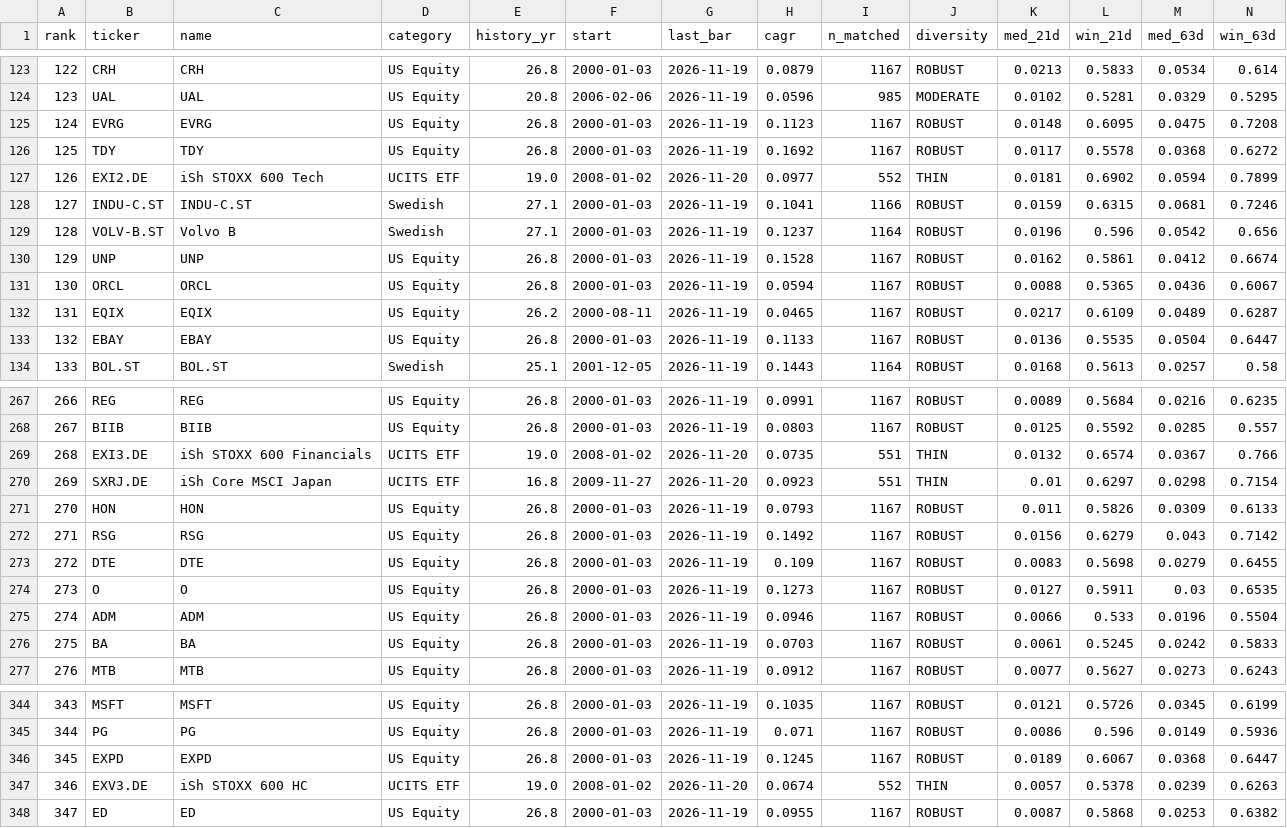
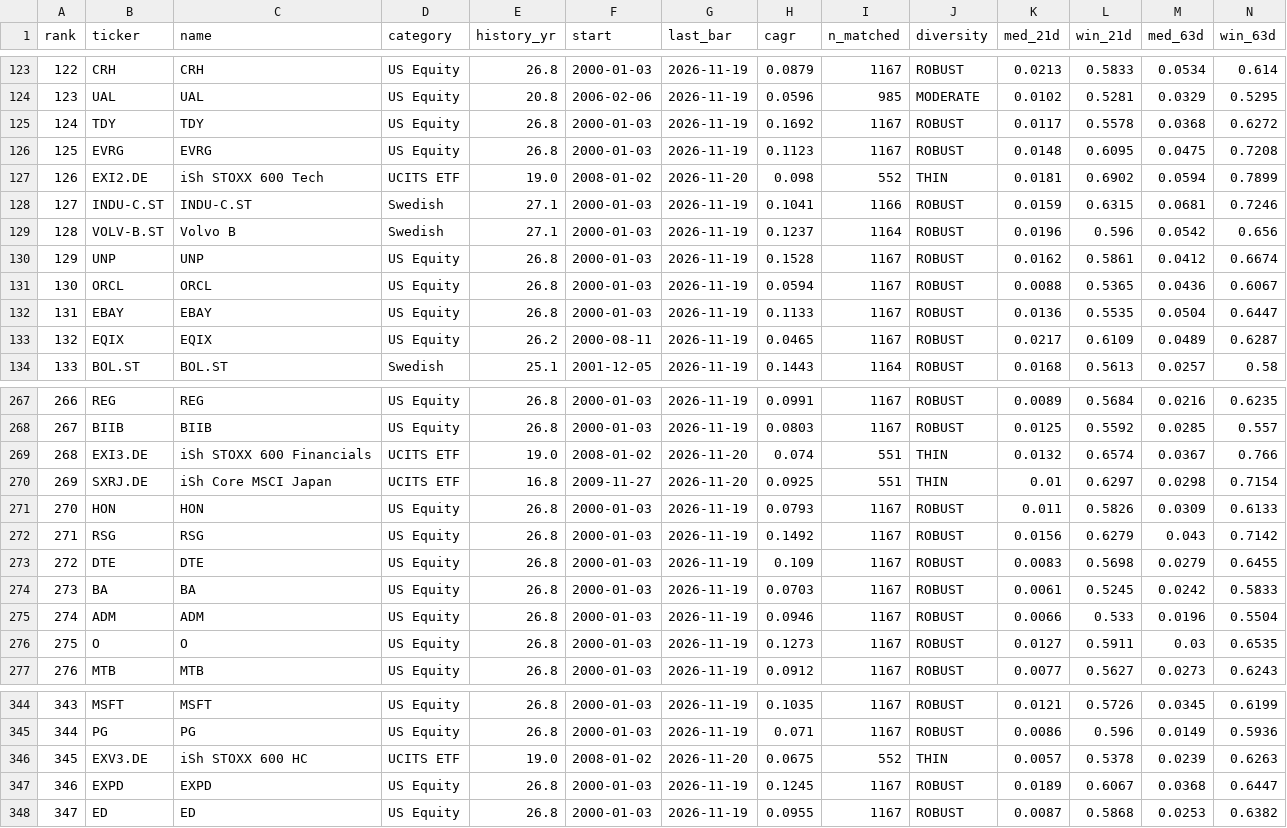
Before and after one commit to LukasGLars/asset_universe, a CSV file: universe_screen_results.csv, drawn as a sheet; only a part is shown, gaps mark what is left out; removed rows and columns are numbered as before the commit, all else as after; rows hold the shown columns only; the diff covers the shown part only; the diff names each change by its address in the sheet, - before the commit and + after, or states it on an @@ line.

```diff
--- a/universe_screen_results.csv
+++ b/universe_screen_results.csv
@@ row 126 moved to row 125: 124 @@
@@ column A (rank) renumbered between rows 126 and 539 @@
-H127 (cagr): 0.0977
+H127 (cagr): 0.098
@@ row 133 moved to row 132: 131 @@
-H269 (cagr): 0.0735
+H269 (cagr): 0.074
-H270 (cagr): 0.0923
+H270 (cagr): 0.0925
@@ row 276 moved to row 274: 273 @@
+row 346: 345 | EXV3.DE | iSh STOXX 600 HC | UCITS ETF | 19.0 | 2008-01-02 | 2026-11-20 | 0.0675 | 552 | THIN | 0.0057 | 0.5378 | 0.0239 | 0.6263
-row 347: 346 | EXV3.DE | iSh STOXX 600 HC | UCITS ETF | 19.0 | 2008-01-02 | 2026-11-20 | 0.0674 | 552 | THIN | 0.0057 | 0.5378 | 0.0239 | 0.6263
```
Also changed, not shown: 12 moved rows and 15 edited cells elsewhere in this file, comparison_results/peer_valuation_history.csv, 1 other file.
